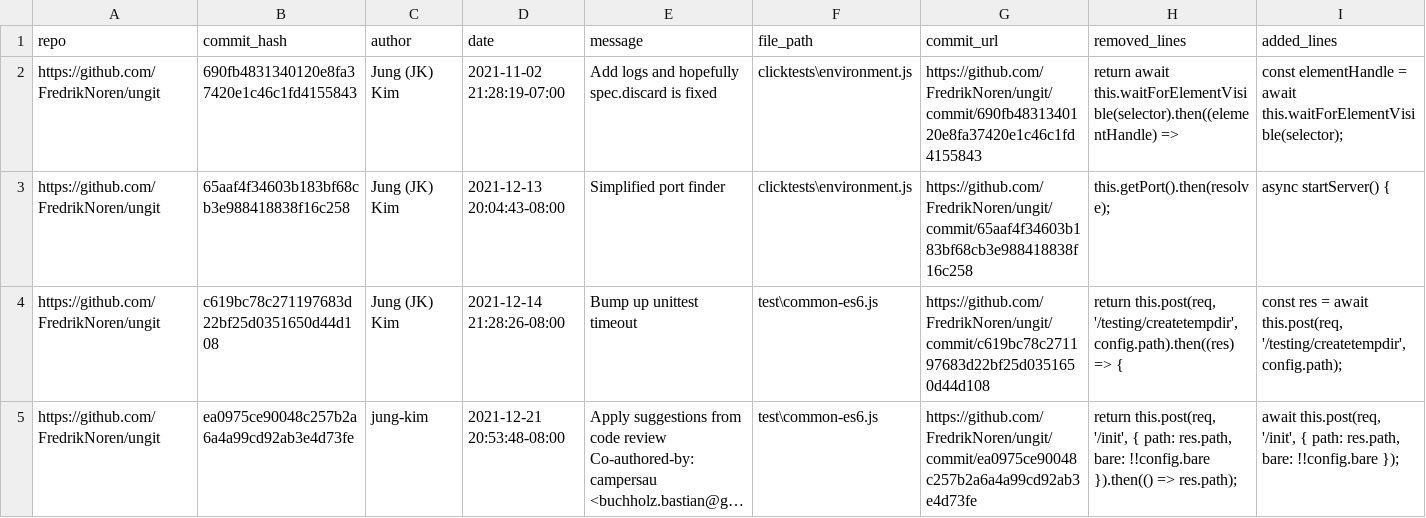
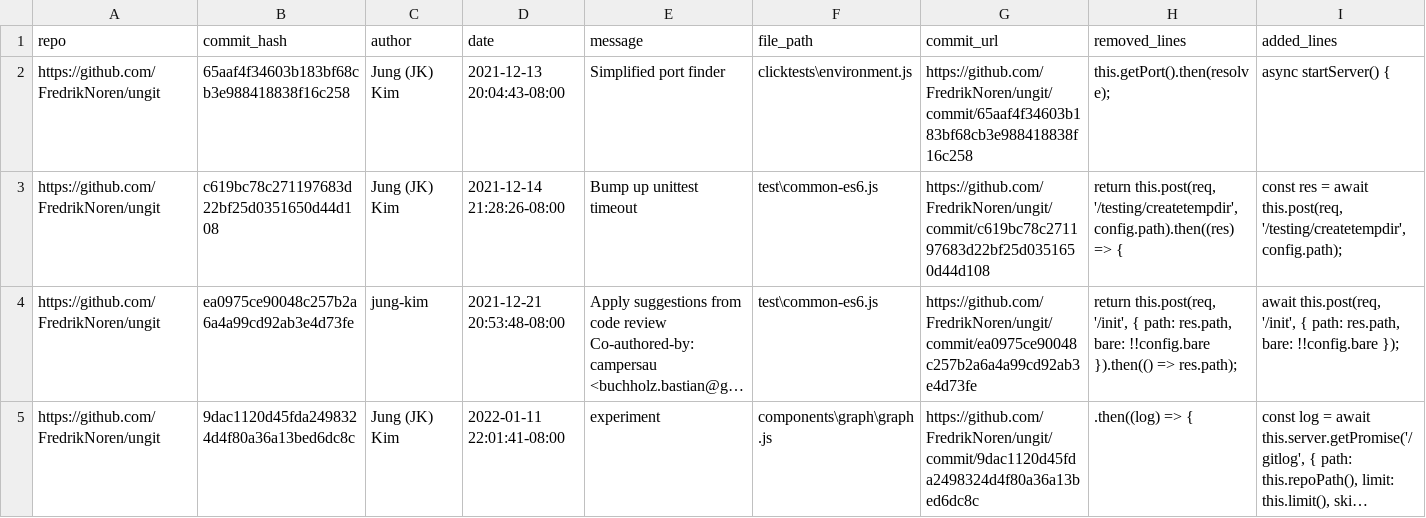
Before and after one commit to rafaelmagesty/IC-LabSoft, a CSV file: migracoes_ungit.csv, drawn as a sheet; only a part is shown; the shorter side is filled out with more unchanged rows; long unchanged cells end in …; the diff names each change by its address in the sheet, - before the commit and + after, or states it on an @@ line.

```diff
--- a/migracoes_ungit.csv
+++ b/migracoes_ungit.csv
-row 2: https://github.com/FredrikNoren/ungit | 690fb4831340120e8fa37420e1c46c1fd4155843 | Jung (JK) Kim | 2021-11-02 21:28:19-07:00 | Add logs and hopefully spec.discard is fixed | clicktests\environment.js | https://github.com/FredrikNoren/ungit/commit/690fb4831340120e8fa37420e1c46c1fd4155843 | return await this.waitForElementVisible(selector).then((elementHandle) => | const elementHandle = await this.waitForElementVisible(selector);
```
Also changed, not shown: migracoes_Dexie.js.csv, migracoes_ava.csv, 5 other files.
